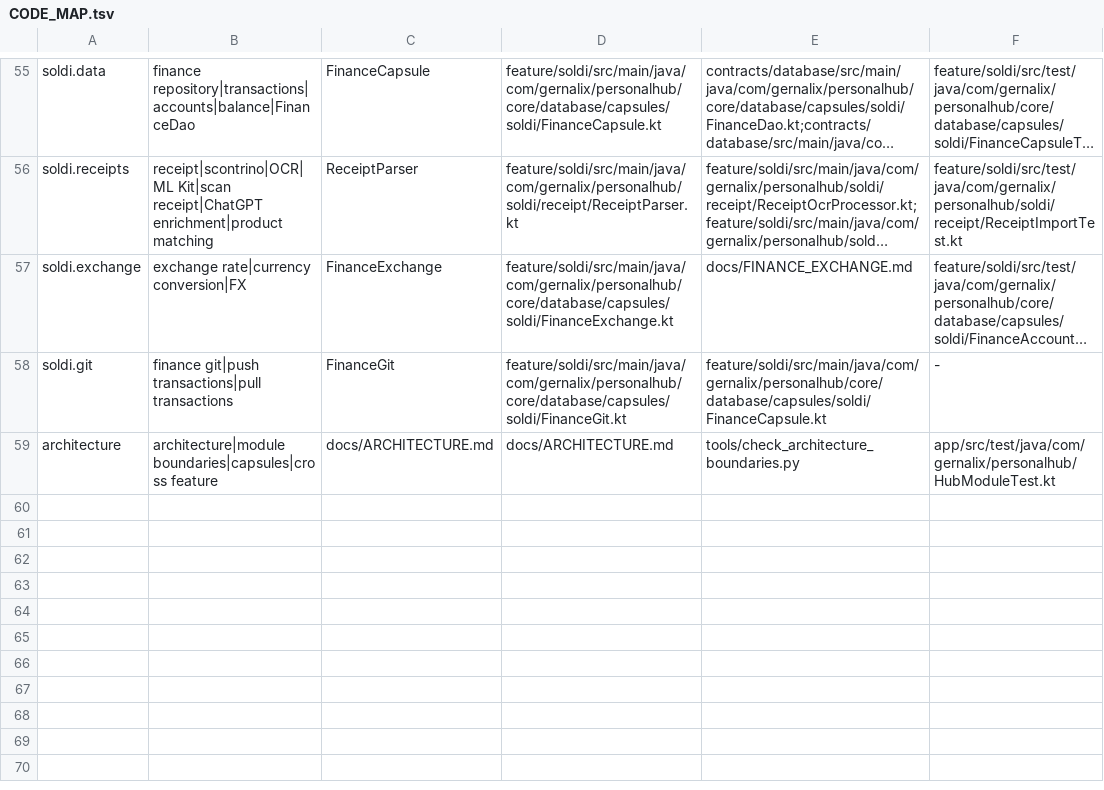
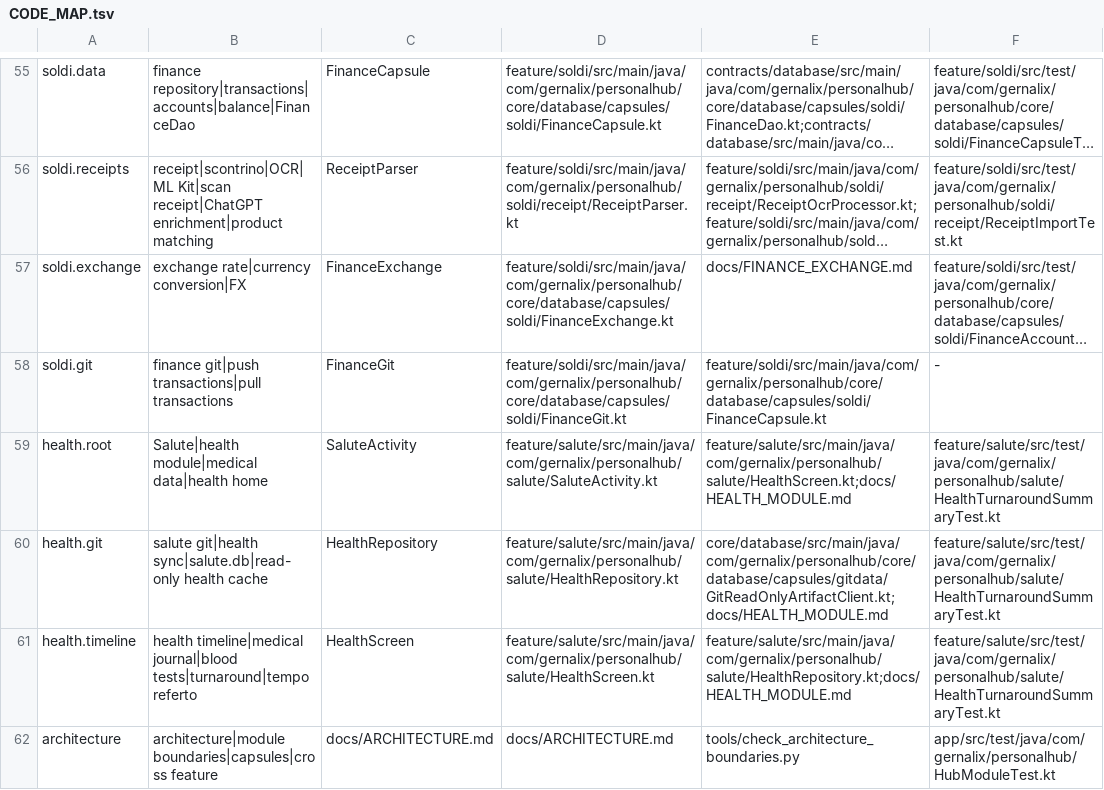
Before and after one commit to gernalix/PersonalHub, a TSV file: .codex/CODE_MAP.tsv, drawn as a sheet; only a part is shown, gaps mark what is left out; long unchanged cells end in …; the diff names each change by its address in the sheet, - before the commit and + after, or states it on an @@ line.

Commit message:
Route Salute module work in Codex code map

```diff
--- a/.codex/CODE_MAP.tsv
+++ b/.codex/CODE_MAP.tsv
+row 59: health.root | Salute|health module|medical data|health home | SaluteActivity | feature/salute/src/main/java/com/gernalix/personalhub/salute/SaluteActivity.kt | feature/salute/src/main/java/com/gernalix/personalhub/salute/HealthScreen.kt;docs/HEALTH_MODULE.md | feature/salute/src/test/java/com/gernalix/personalhub/salute/HealthTurnaroundSummaryTest.kt
+row 60: health.git | salute git|health sync|salute.db|read-only health cache | HealthRepository | feature/salute/src/main/java/com/gernalix/personalhub/salute/HealthRepository.kt | core/database/src/main/java/com/gernalix/personalhub/core/database/capsules/gitdata/GitReadOnlyArtifactClient.kt;docs/HEALTH_MODULE.md | feature/salute/src/test/java/com/gernalix/personalhub/salute/HealthTurnaroundSummaryTest.kt
+row 61: health.timeline | health timeline|medical journal|blood tests|turnaround|tempo referto | HealthScreen | feature/salute/src/main/java/com/gernalix/personalhub/salute/HealthScreen.kt | feature/salute/src/main/java/com/gernalix/personalhub/salute/HealthRepository.kt;docs/HEALTH_MODULE.md | feature/salute/src/test/java/com/gernalix/personalhub/salute/HealthTurnaroundSummaryTest.kt
```
